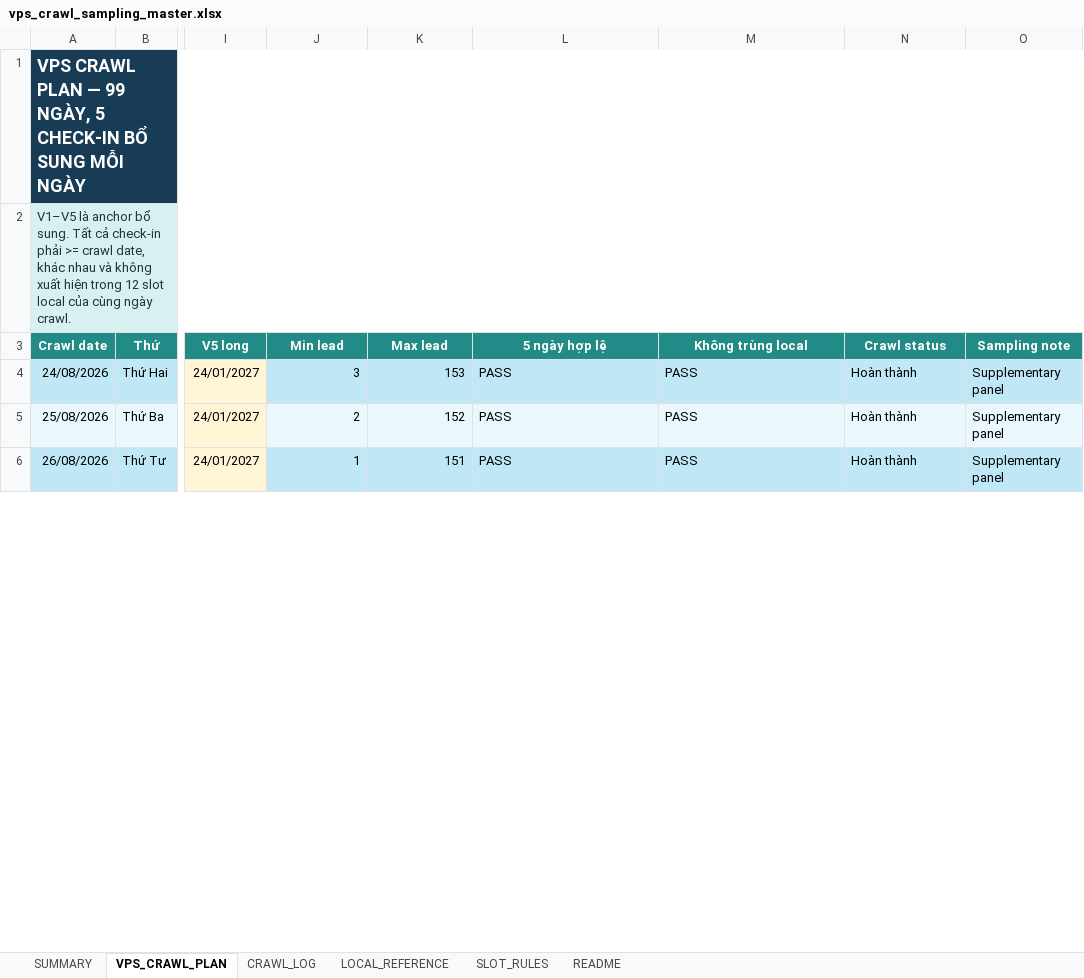
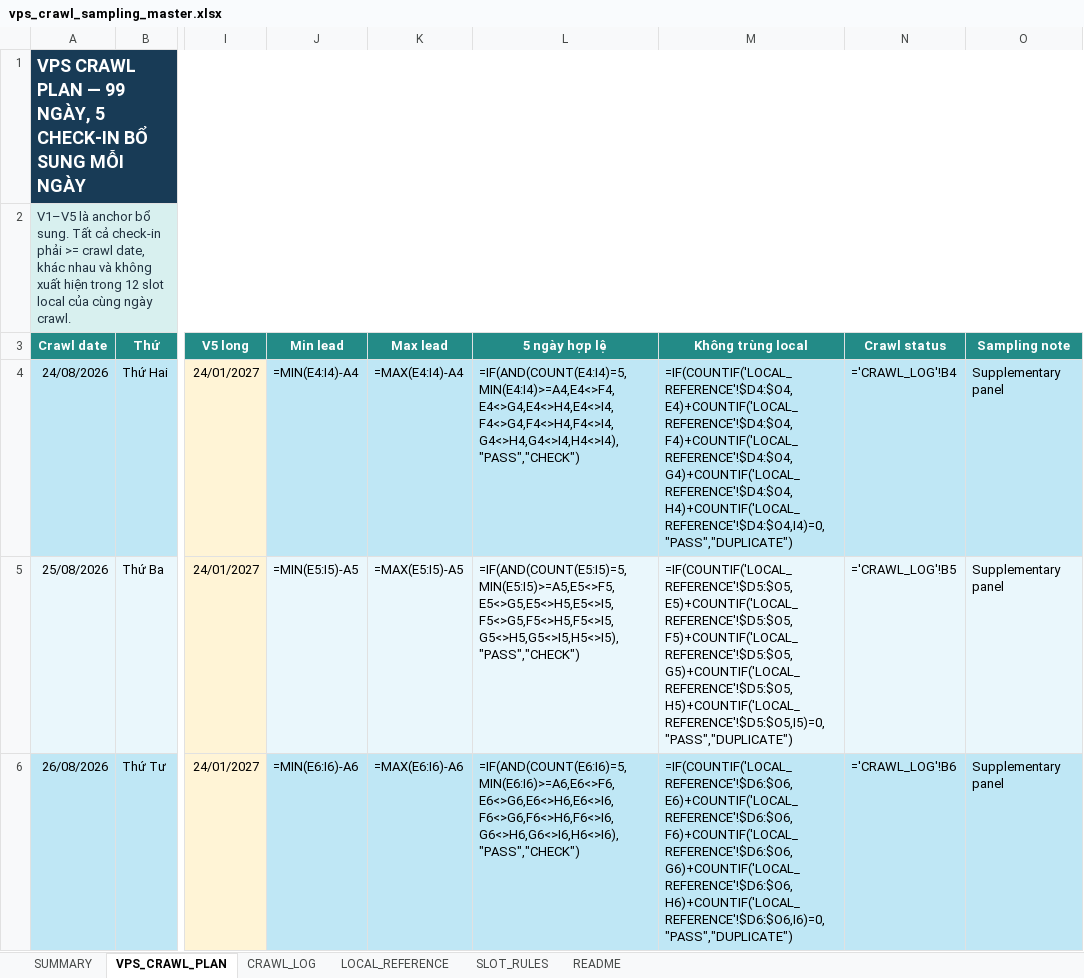
Before and after one commit to Andnm/capstone-master, an Excel workbook: outputs/vps-crawl-planner-20260823/vps_crawl_sampling_master.xlsx, sheet VPS_CRAWL_PLAN, drawn as a sheet; only a part is shown, gaps mark what is left out; values as stored, in another font and other column widths than the file's, no borders; formulas without a stored value are shown as written; conditional formats and table styles not drawn; the diff covers the shown part only; the diff names each change by its address in the sheet, - before the commit and + after, or states it on an @@ line.

Commit message:
feat: update crawl 13/9

```diff
--- a/outputs/vps-crawl-planner-20260823/vps_crawl_sampling_master.xlsx (sheet VPS_CRAWL_PLAN)
+++ b/outputs/vps-crawl-planner-20260823/vps_crawl_sampling_master.xlsx (sheet VPS_CRAWL_PLAN)
-J4 (Min lead): 3
+J4 (Min lead): =MIN(E4:I4)-A4
-K4 (Max lead): 153
+K4 (Max lead): =MAX(E4:I4)-A4
-L4 (5 ngày hợp lệ): PASS
+L4 (5 ngày hợp lệ): =IF(AND(COUNT(E4:I4)=5,MIN(E4:I4)>=A4,E4<>F4,E4<>G4,E4<>H4,E4<>I4,F4<>G4,F4<>H4,F4<>I4,G4<>H4,G4<>I4,H4<>I4),"PASS","CHECK")
-M4 (Không trùng local): PASS
+M4 (Không trùng local): =IF(COUNTIF('LOCAL_REFERENCE'!$D4:$O4,E4)+COUNTIF('LOCAL_REFERENCE'!$D4:$O4,F4)+COUNTIF('LOCAL_REFERENCE'!$D4:$O4,G4)+COUNTIF('LOCAL_REFERENCE'!$D4:$O4,H4)+COUNTIF('LOCAL_REFERENCE'!$D4:$O4,I4)=0,"PASS","DUPLICATE")
-N4 (Crawl status): Hoàn thành
+N4 (Crawl status): ='CRAWL_LOG'!B4
-J5 (Min lead): 2
+J5 (Min lead): =MIN(E5:I5)-A5
-K5 (Max lead): 152
+K5 (Max lead): =MAX(E5:I5)-A5
-L5 (5 ngày hợp lệ): PASS
+L5 (5 ngày hợp lệ): =IF(AND(COUNT(E5:I5)=5,MIN(E5:I5)>=A5,E5<>F5,E5<>G5,E5<>H5,E5<>I5,F5<>G5,F5<>H5,F5<>I5,G5<>H5,G5<>I5,H5<>I5),"PASS","CHECK")
-M5 (Không trùng local): PASS
+M5 (Không trùng local): =IF(COUNTIF('LOCAL_REFERENCE'!$D5:$O5,E5)+COUNTIF('LOCAL_REFERENCE'!$D5:$O5,F5)+COUNTIF('LOCAL_REFERENCE'!$D5:$O5,G5)+COUNTIF('LOCAL_REFERENCE'!$D5:$O5,H5)+COUNTIF('LOCAL_REFERENCE'!$D5:$O5,I5)=0,"PASS","DUPLICATE")
-N5 (Crawl status): Hoàn thành
+N5 (Crawl status): ='CRAWL_LOG'!B5
-J6 (Min lead): 1
+J6 (Min lead): =MIN(E6:I6)-A6
-K6 (Max lead): 151
+K6 (Max lead): =MAX(E6:I6)-A6
-L6 (5 ngày hợp lệ): PASS
+L6 (5 ngày hợp lệ): =IF(AND(COUNT(E6:I6)=5,MIN(E6:I6)>=A6,E6<>F6,E6<>G6,E6<>H6,E6<>I6,F6<>G6,F6<>H6,F6<>I6,G6<>H6,G6<>I6,H6<>I6),"PASS","CHECK")
-M6 (Không trùng local): PASS
+M6 (Không trùng local): =IF(COUNTIF('LOCAL_REFERENCE'!$D6:$O6,E6)+COUNTIF('LOCAL_REFERENCE'!$D6:$O6,F6)+COUNTIF('LOCAL_REFERENCE'!$D6:$O6,G6)+COUNTIF('LOCAL_REFERENCE'!$D6:$O6,H6)+COUNTIF('LOCAL_REFERENCE'!$D6:$O6,I6)=0,"PASS","DUPLICATE")
-N6 (Crawl status): Hoàn thành
+N6 (Crawl status): ='CRAWL_LOG'!B6
```
Also changed, not shown: 480 edited cells elsewhere in this sheet, sheet CRAWL_LOG, sheet SUMMARY, outputs/crawl-data-planner-20260816/crawl_sampling_master.xlsx.
